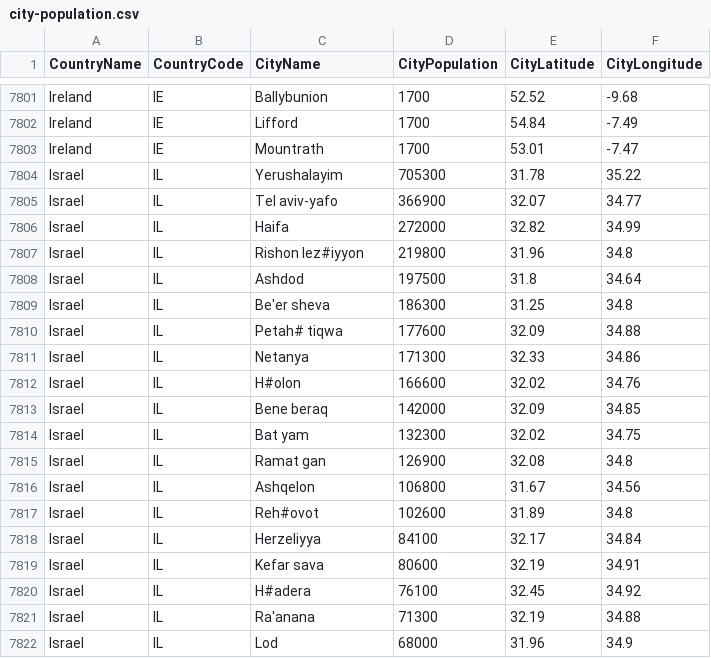
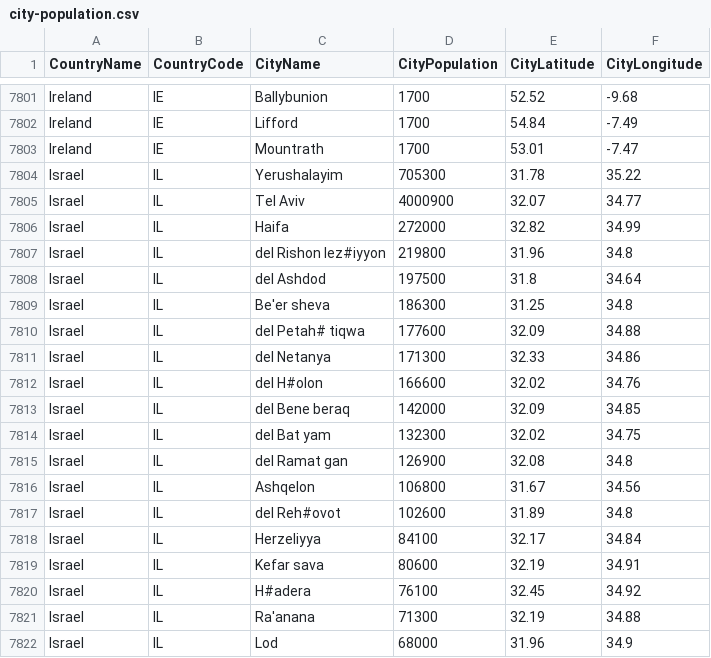
Before and after one commit to alex853/airways, a CSV file: src/main/resources/city-population.csv, drawn as a sheet; only a part is shown, gaps mark what is left out.

```diff
--- a/src/main/resources/city-population.csv
+++ b/src/main/resources/city-population.csv
@@ -7804,15 +7804,15 @@ Ireland,IE,Mountrath,1700,53.01,-7.47
 Israel,IL,Yerushalayim,705300,31.78,35.22
-Israel,IL,Tel aviv-yafo,366900,32.07,34.77
+Israel,IL,Tel Aviv,4000900,32.07,34.77
 Israel,IL,Haifa,272000,32.82,34.99
-Israel,IL,Rishon lez#iyyon,219800,31.96,34.8
-Israel,IL,Ashdod,197500,31.8,34.64
+Israel,IL,del Rishon lez#iyyon,219800,31.96,34.8
+Israel,IL,del Ashdod,197500,31.8,34.64
 Israel,IL,Be'er sheva,186300,31.25,34.8
-Israel,IL,Petah# tiqwa,177600,32.09,34.88
-Israel,IL,Netanya,171300,32.33,34.86
-Israel,IL,H#olon,166600,32.02,34.76
-Israel,IL,Bene beraq,142000,32.09,34.85
-Israel,IL,Bat yam,132300,32.02,34.75
-Israel,IL,Ramat gan,126900,32.08,34.8
+Israel,IL,del Petah# tiqwa,177600,32.09,34.88
+Israel,IL,del Netanya,171300,32.33,34.86
+Israel,IL,del H#olon,166600,32.02,34.76
+Israel,IL,del Bene beraq,142000,32.09,34.85
+Israel,IL,del Bat yam,132300,32.02,34.75
+Israel,IL,del Ramat gan,126900,32.08,34.8
 Israel,IL,Ashqelon,106800,31.67,34.56
-Israel,IL,Reh#ovot,102600,31.89,34.8
+Israel,IL,del Reh#ovot,102600,31.89,34.8
 Israel,IL,Herzeliyya,84100,32.17,34.84
```
Also changed, not shown: 4 other files.
